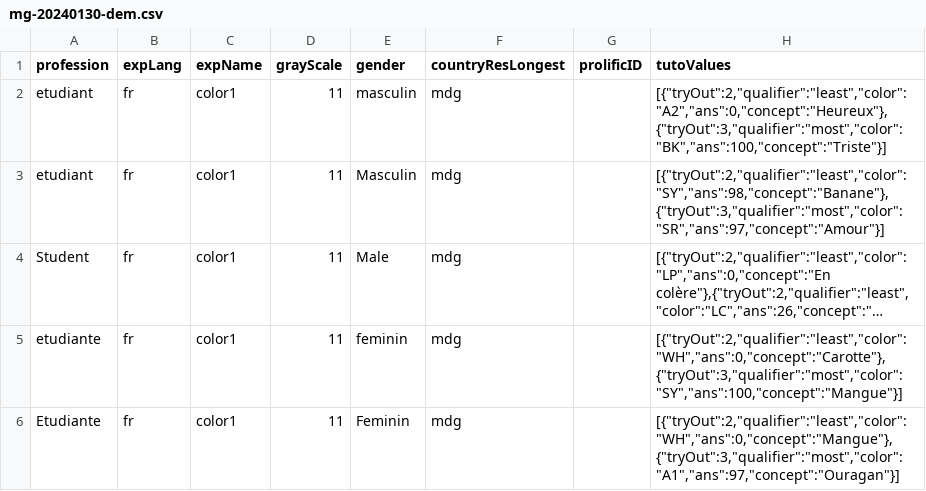
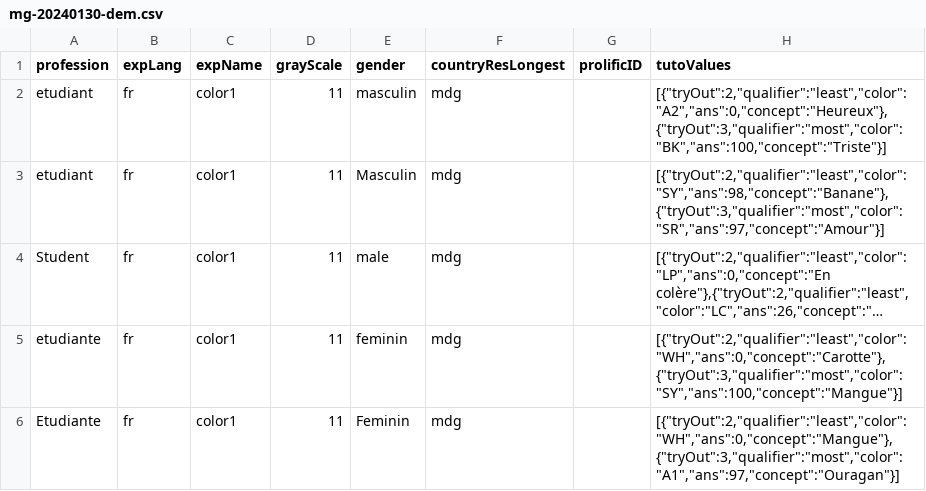
Before and after one commit to curiouslemur/color-exp-analysis, a CSV file: data/exp1/csv/archive/mg-20240130-dem.csv, drawn as a sheet; only a part is shown; long unchanged cells end in …; the diff names each change by its address in the sheet, - before the commit and + after, or states it on an @@ line.

```diff
--- a/data/exp1/csv/archive/mg-20240130-dem.csv
+++ b/data/exp1/csv/archive/mg-20240130-dem.csv
-E4 (gender): Male
+E4 (gender): male
```
Also changed, not shown: data/exp1/csv/archive/en-20231213-debrief.csv, data/exp1/csv/archive/en-20231214-debrief.csv, 57 other files.
